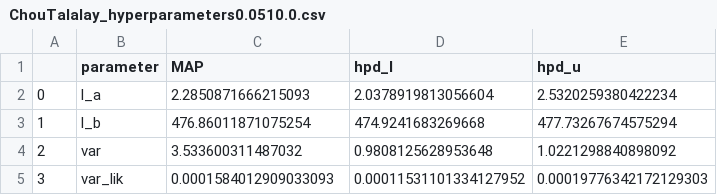
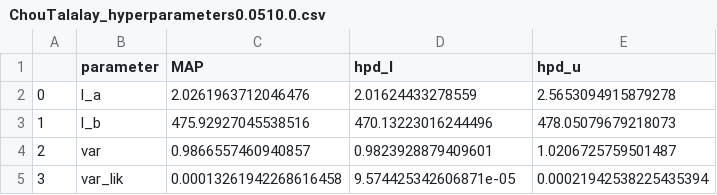
Before and after one commit to YuliyaShapovalova/HandGP, a CSV file: HandGP/results/ChouTalalay_hyperparameters0.0510.0.csv, drawn as a sheet.

```diff
--- a/HandGP/results/ChouTalalay_hyperparameters0.0510.0.csv
+++ b/HandGP/results/ChouTalalay_hyperparameters0.0510.0.csv
@@ -1,5 +1,5 @@
 ,parameter,MAP,hpd_l,hpd_u
-0,l_a,2.2850871666215093,2.0378919813056604,2.5320259380422234
-1,l_b,476.86011871075254,474.9241683269668,477.73267674575294
-2,var,3.533600311487032,0.9808125628953648,1.0221298840898092
-3,var_lik,0.0001584012909033093,0.00011531101334127952,0.00019776342172129303
+0,l_a,2.0261963712046476,2.01624433278559,2.5653094915879278
+1,l_b,475.92927045538516,470.13223016244496,478.05079679218073
+2,var,0.9866557460940857,0.9823928879409601,1.0206725759501487
+3,var_lik,0.00013261942268616458,9.574425342606871e-05,0.00021942538225435394
```
Also changed, not shown: HandGP/LA_antagonism_hyperparameters0.155.0.csv, 44 other files.
